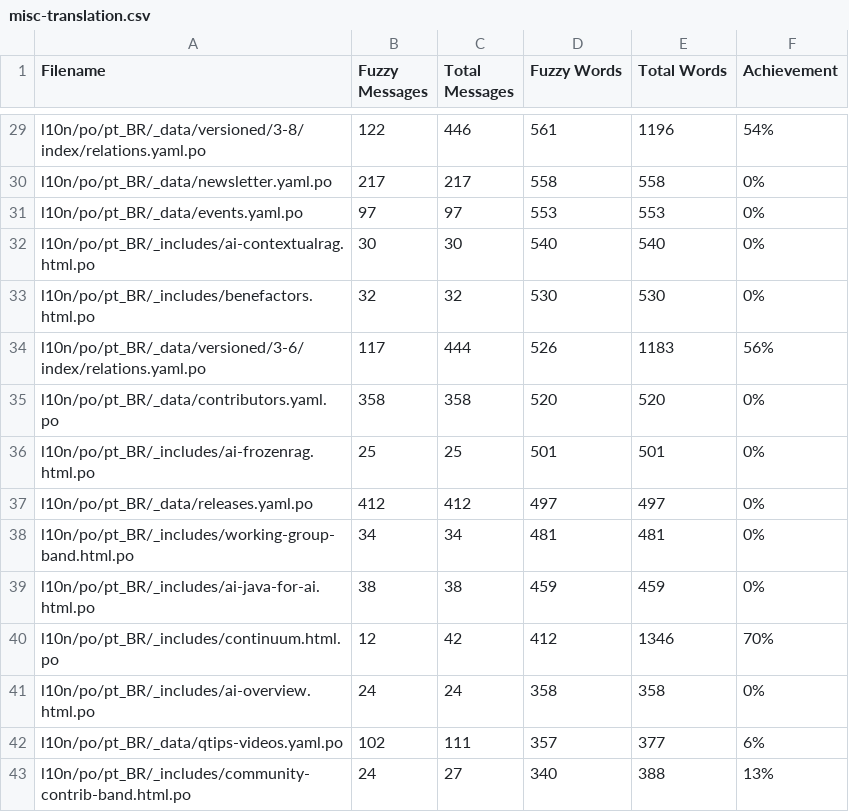
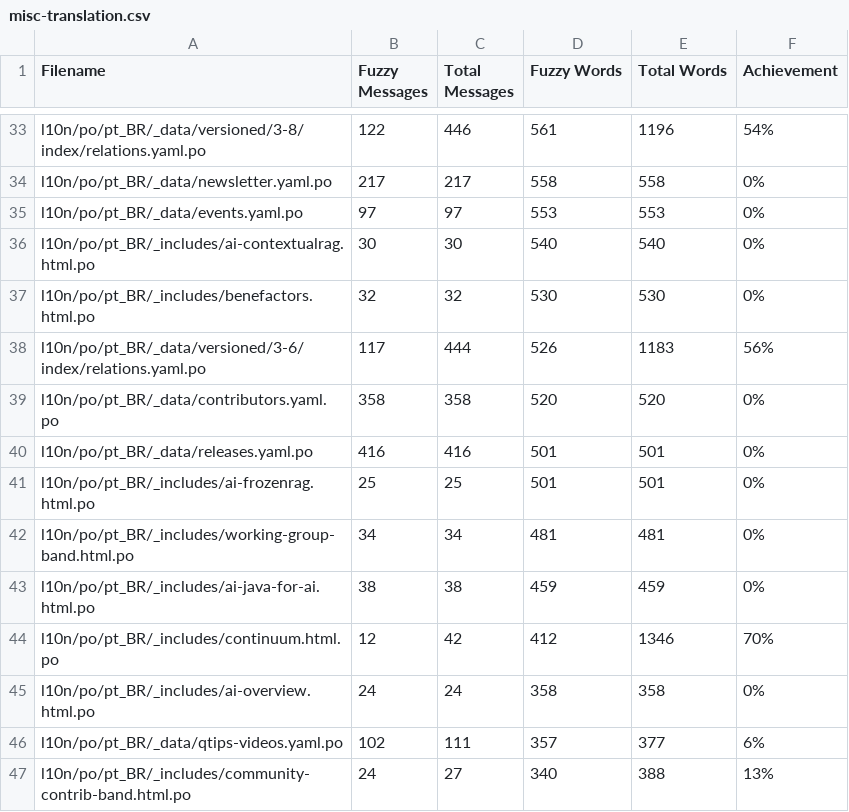
Before and after one commit to matheusandre1/pt.quarkus.io, a CSV file: l10n/stats/misc-translation.csv, drawn as a sheet; only a part is shown, gaps mark what is left out; removed rows and columns are numbered as before the commit, all else as after; the diff covers the shown part only; the diff names each change by its address in the sheet, - before the commit and + after, or states it on an @@ line.

```diff
--- a/l10n/stats/misc-translation.csv
+++ b/l10n/stats/misc-translation.csv
+row 40: l10n/po/pt_BR/_data/releases.yaml.po | 416 | 416 | 501 | 501 | 0%
-row 37: l10n/po/pt_BR/_data/releases.yaml.po | 412 | 412 | 497 | 497 | 0%
```
Also changed, not shown: 6 added rows, 2 removed rows and 9 edited cells elsewhere in this file.
